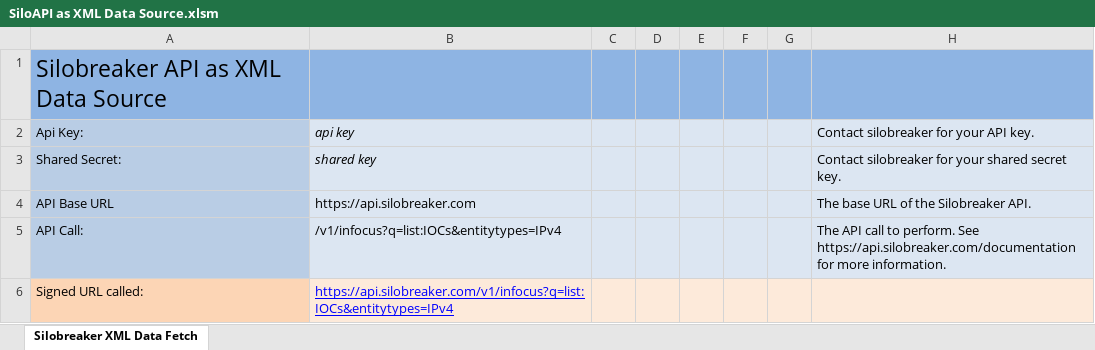
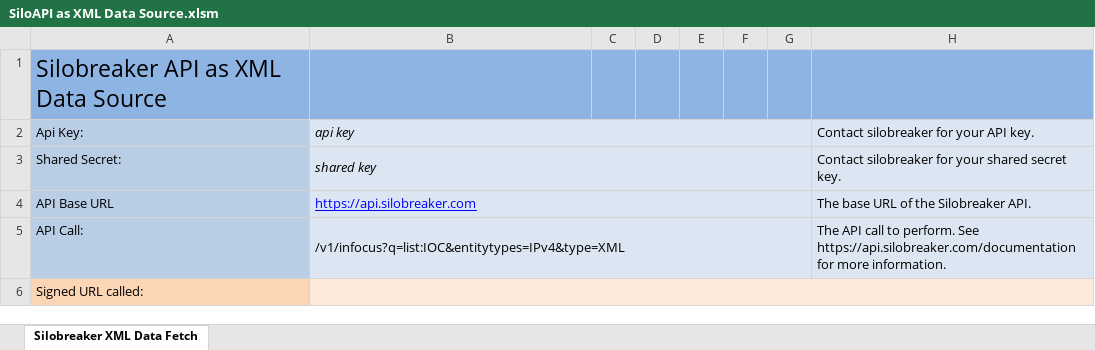
Before and after one commit to Silobreaker/Api, an Excel workbook: samples/excel/SiloAPI as XML Data Source.xlsm, sheet Silobreaker XML Data Fetch, drawn as a sheet; values as stored, in another font and other column widths than the file's, no borders; charts and pictures not drawn; the diff names each change by its address in the sheet, - before the commit and + after, or states it on an @@ line.

Commit message:
Minor changes to Excel example:
- Removed the Signed Url
- Made the Cells bigger and easier to click
- Added a simple validation for the apiKey and sharedKey fields

```diff
--- a/samples/excel/SiloAPI as XML Data Source.xlsm (sheet Silobreaker XML Data Fetch)
+++ b/samples/excel/SiloAPI as XML Data Source.xlsm (sheet Silobreaker XML Data Fetch)
+B2:G2 merged
+B3:G3 merged
@@ B4 underline: off → on, text colour: black → #0000FF @@
+B4:G4 merged
-B5: /v1/infocus?q=list:IOCs&entitytypes=IPv4
+B5: /v1/infocus?q=list:IOC&entitytypes=IPv4&type=XML
+B5:G5 merged
-B6: https://api.silobreaker.com/v1/infocus?q=list:IOCs&entitytypes=IPv4
+B6: (empty)
+B6:H6 merged
```
Also changed, not shown: charts or pictures.
